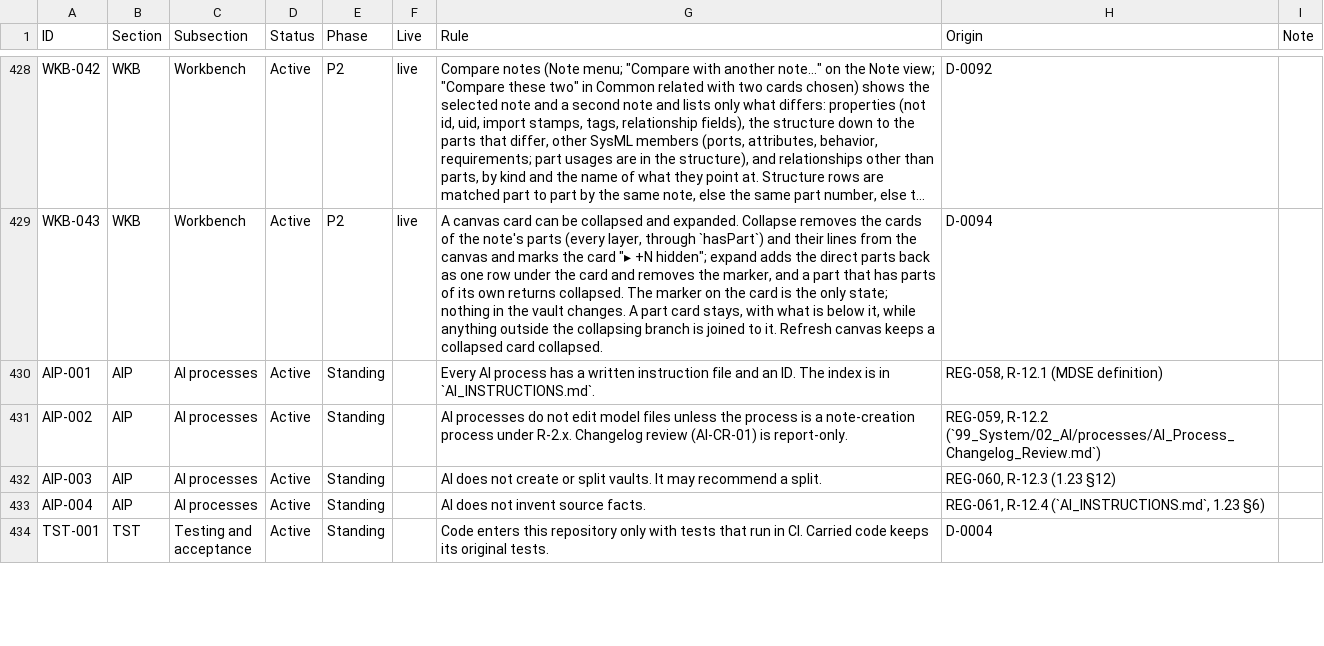
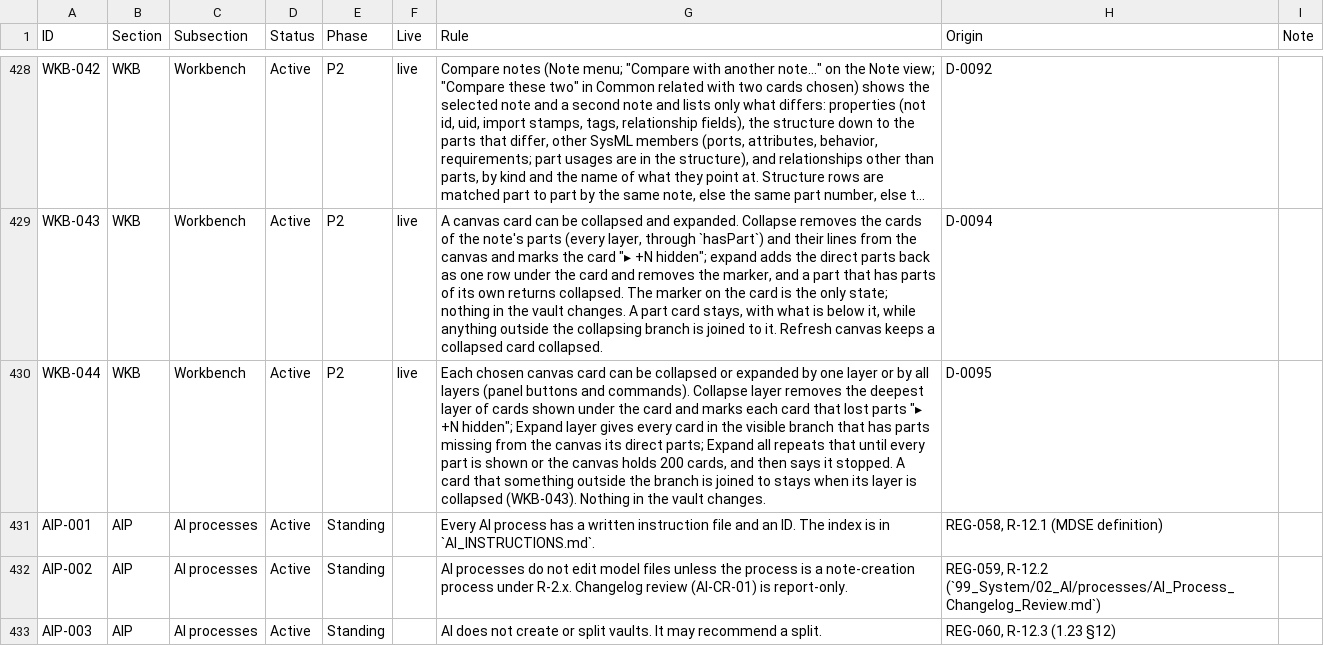
Before and after one commit to spencerskelly/MDSE_v2, a CSV file: governance/register/rules-register.csv, drawn as a sheet; only a part is shown, gaps mark what is left out; the shorter side is filled out with more unchanged rows; long unchanged cells end in …; the diff names each change by its address in the sheet, - before the commit and + after, or states it on an @@ line.

```diff
--- a/governance/register/rules-register.csv
+++ b/governance/register/rules-register.csv
+row 430: WKB-044 | WKB | Workbench | Active | P2 | live | Each chosen canvas card can be collapsed or expanded by one layer or by all layers (panel buttons and commands). Collapse layer removes the deepest layer of cards shown under the card and marks each card that lost parts "▸ +N hidden"; Expand layer gives every card in the visible branch that has parts missing from the canvas its direct parts; Expand all repeats that until every part is shown or the canvas holds 200 cards, and then says it stopped. A card that something outside the branch is joined to stays when its layer is collapsed (WKB-043). Nothing in the vault changes. | D-0095
```
Also changed, not shown: 12 other files.
